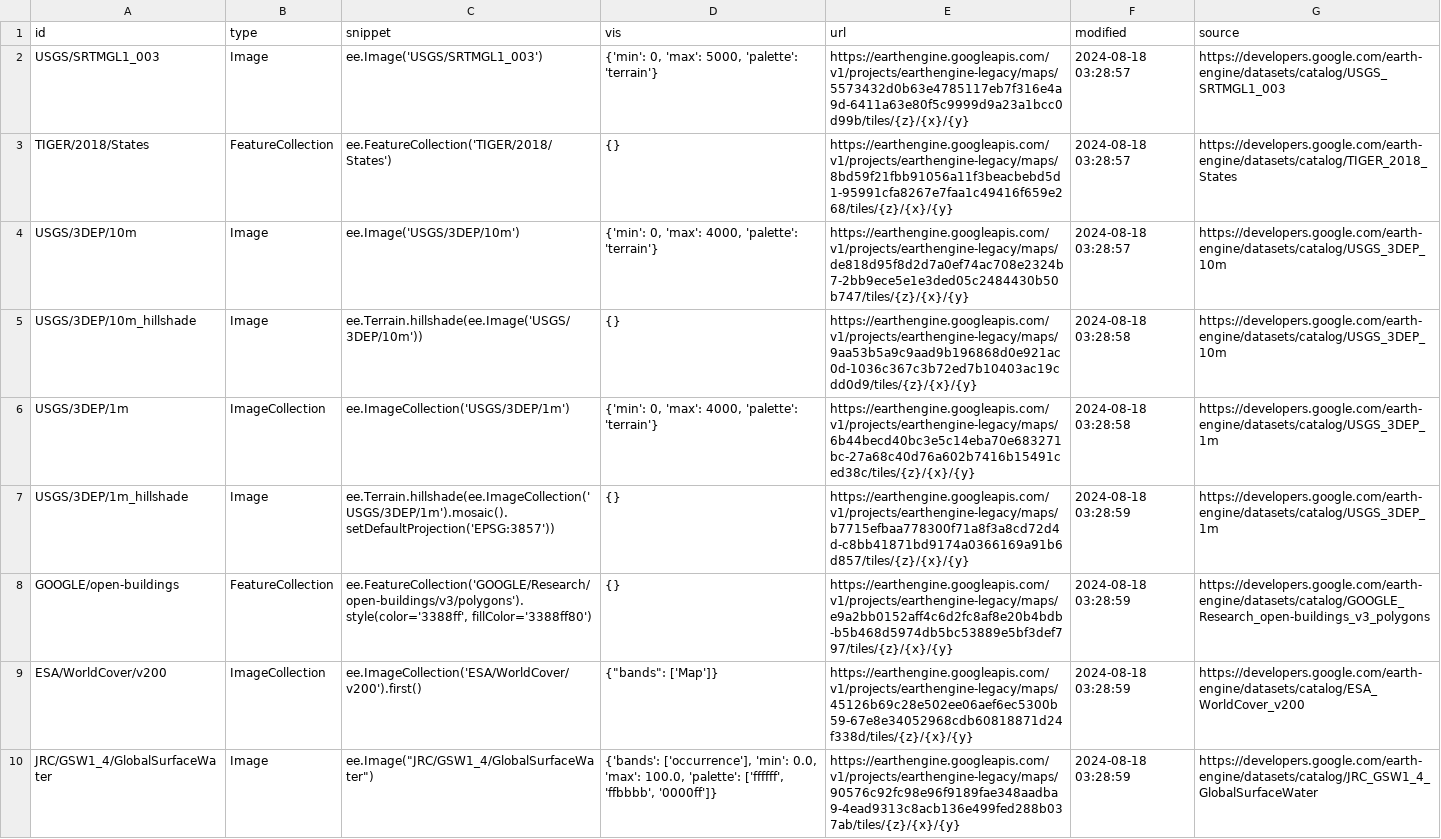
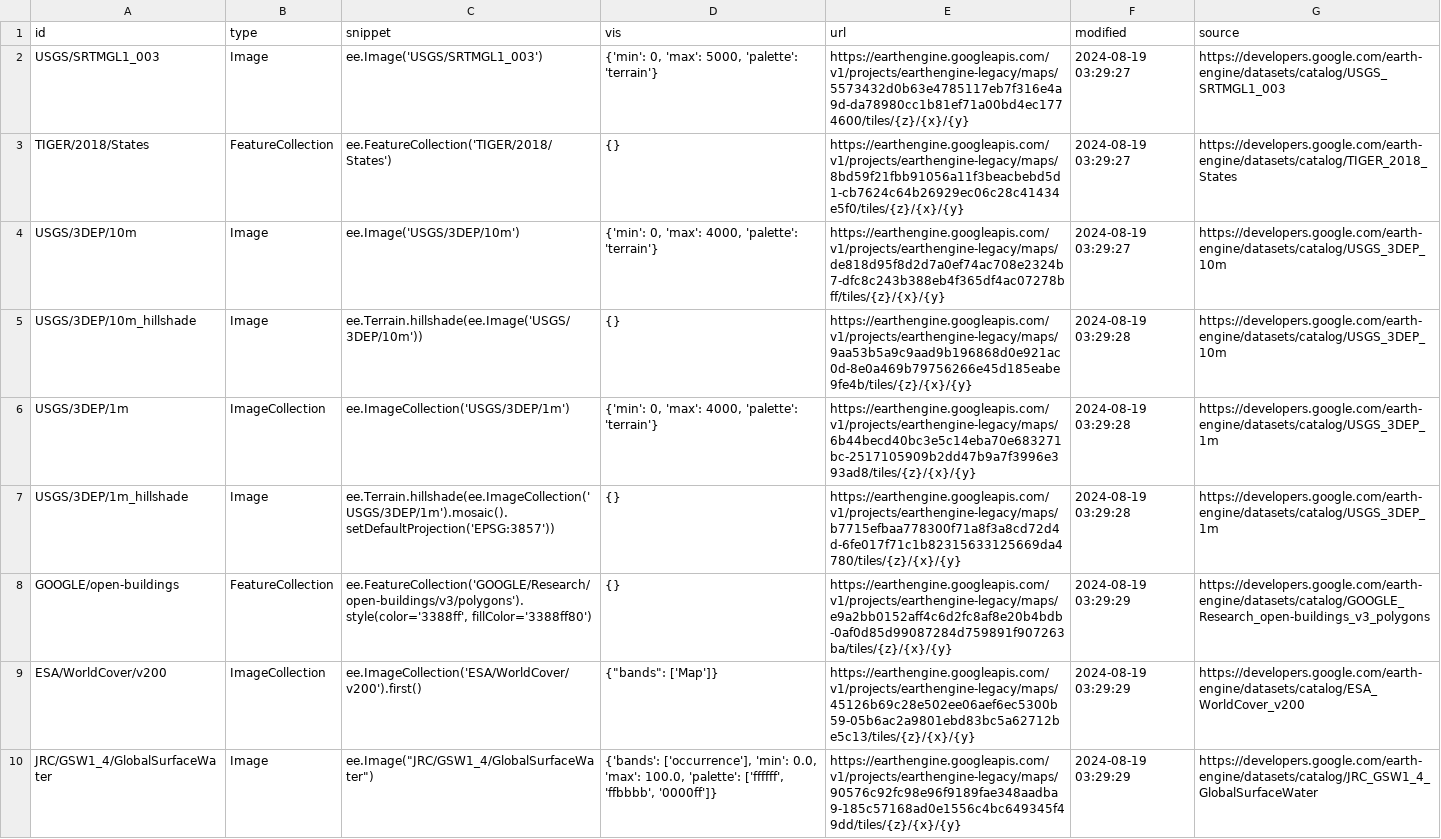
Before and after one commit to opengeos/ee-tile-layers, a TSV file: datasets.tsv, drawn as a sheet; the diff names each change by its address in the sheet, - before the commit and + after, or states it on an @@ line.

```diff
--- a/datasets.tsv
+++ b/datasets.tsv
-E2 (url): https://earthengine.googleapis.com/v1/projects/earthengine-legacy/maps/5573432d0b63e4785117eb7f316e4a9d-6411a63e80f5c9999d9a23a1bcc0d99b/tiles/{z}/{x}/{y}
+E2 (url): https://earthengine.googleapis.com/v1/projects/earthengine-legacy/maps/5573432d0b63e4785117eb7f316e4a9d-da78980cc1b81ef71a00bd4ec1774600/tiles/{z}/{x}/{y}
-F2:F4 (modified): 2024-08-18 03:28:57
+F2:F4 (modified): 2024-08-19 03:29:27
-E3 (url): https://earthengine.googleapis.com/v1/projects/earthengine-legacy/maps/8bd59f21fbb91056a11f3beacbebd5d1-95991cfa8267e7faa1c49416f659e268/tiles/{z}/{x}/{y}
+E3 (url): https://earthengine.googleapis.com/v1/projects/earthengine-legacy/maps/8bd59f21fbb91056a11f3beacbebd5d1-cb7624c64b26929ec06c28c41434e5f0/tiles/{z}/{x}/{y}
-E4 (url): https://earthengine.googleapis.com/v1/projects/earthengine-legacy/maps/de818d95f8d2d7a0ef74ac708e2324b7-2bb9ece5e1e3ded05c2484430b50b747/tiles/{z}/{x}/{y}
+E4 (url): https://earthengine.googleapis.com/v1/projects/earthengine-legacy/maps/de818d95f8d2d7a0ef74ac708e2324b7-dfc8c243b388eb4f365df4ac07278bff/tiles/{z}/{x}/{y}
-E5 (url): https://earthengine.googleapis.com/v1/projects/earthengine-legacy/maps/9aa53b5a9c9aad9b196868d0e921ac0d-1036c367c3b72ed7b10403ac19cdd0d9/tiles/{z}/{x}/{y}
+E5 (url): https://earthengine.googleapis.com/v1/projects/earthengine-legacy/maps/9aa53b5a9c9aad9b196868d0e921ac0d-8e0a469b79756266e45d185eabe9fe4b/tiles/{z}/{x}/{y}
-F5:F6 (modified): 2024-08-18 03:28:58
+F5:F6 (modified): 2024-08-19 03:29:28
-E6 (url): https://earthengine.googleapis.com/v1/projects/earthengine-legacy/maps/6b44becd40bc3e5c14eba70e683271bc-27a68c40d76a602b7416b15491ced38c/tiles/{z}/{x}/{y}
+E6 (url): https://earthengine.googleapis.com/v1/projects/earthengine-legacy/maps/6b44becd40bc3e5c14eba70e683271bc-2517105909b2dd47b9a7f3996e393ad8/tiles/{z}/{x}/{y}
-E7 (url): https://earthengine.googleapis.com/v1/projects/earthengine-legacy/maps/b7715efbaa778300f71a8f3a8cd72d4d-c8bb41871bd9174a0366169a91b6d857/tiles/{z}/{x}/{y}
+E7 (url): https://earthengine.googleapis.com/v1/projects/earthengine-legacy/maps/b7715efbaa778300f71a8f3a8cd72d4d-6fe017f71c1b82315633125669da4780/tiles/{z}/{x}/{y}
-F7 (modified): 2024-08-18 03:28:59
+F7 (modified): 2024-08-19 03:29:28
-E8 (url): https://earthengine.googleapis.com/v1/projects/earthengine-legacy/maps/e9a2bb0152aff4c6d2fc8af8e20b4bdb-b5b468d5974db5bc53889e5bf3def797/tiles/{z}/{x}/{y}
+E8 (url): https://earthengine.googleapis.com/v1/projects/earthengine-legacy/maps/e9a2bb0152aff4c6d2fc8af8e20b4bdb-0af0d85d99087284d759891f907263ba/tiles/{z}/{x}/{y}
-F8:F10 (modified): 2024-08-18 03:28:59
+F8:F10 (modified): 2024-08-19 03:29:29
-E9 (url): https://earthengine.googleapis.com/v1/projects/earthengine-legacy/maps/45126b69c28e502ee06aef6ec5300b59-67e8e34052968cdb60818871d24f338d/tiles/{z}/{x}/{y}
+E9 (url): https://earthengine.googleapis.com/v1/projects/earthengine-legacy/maps/45126b69c28e502ee06aef6ec5300b59-05b6ac2a9801ebd83bc5a62712be5c13/tiles/{z}/{x}/{y}
-E10 (url): https://earthengine.googleapis.com/v1/projects/earthengine-legacy/maps/90576c92fc98e96f9189fae348aadba9-4ead9313c8acb136e499fed288b037ab/tiles/{z}/{x}/{y}
+E10 (url): https://earthengine.googleapis.com/v1/projects/earthengine-legacy/maps/90576c92fc98e96f9189fae348aadba9-185c57168ad0e1556c4bc649345f49dd/tiles/{z}/{x}/{y}
```
